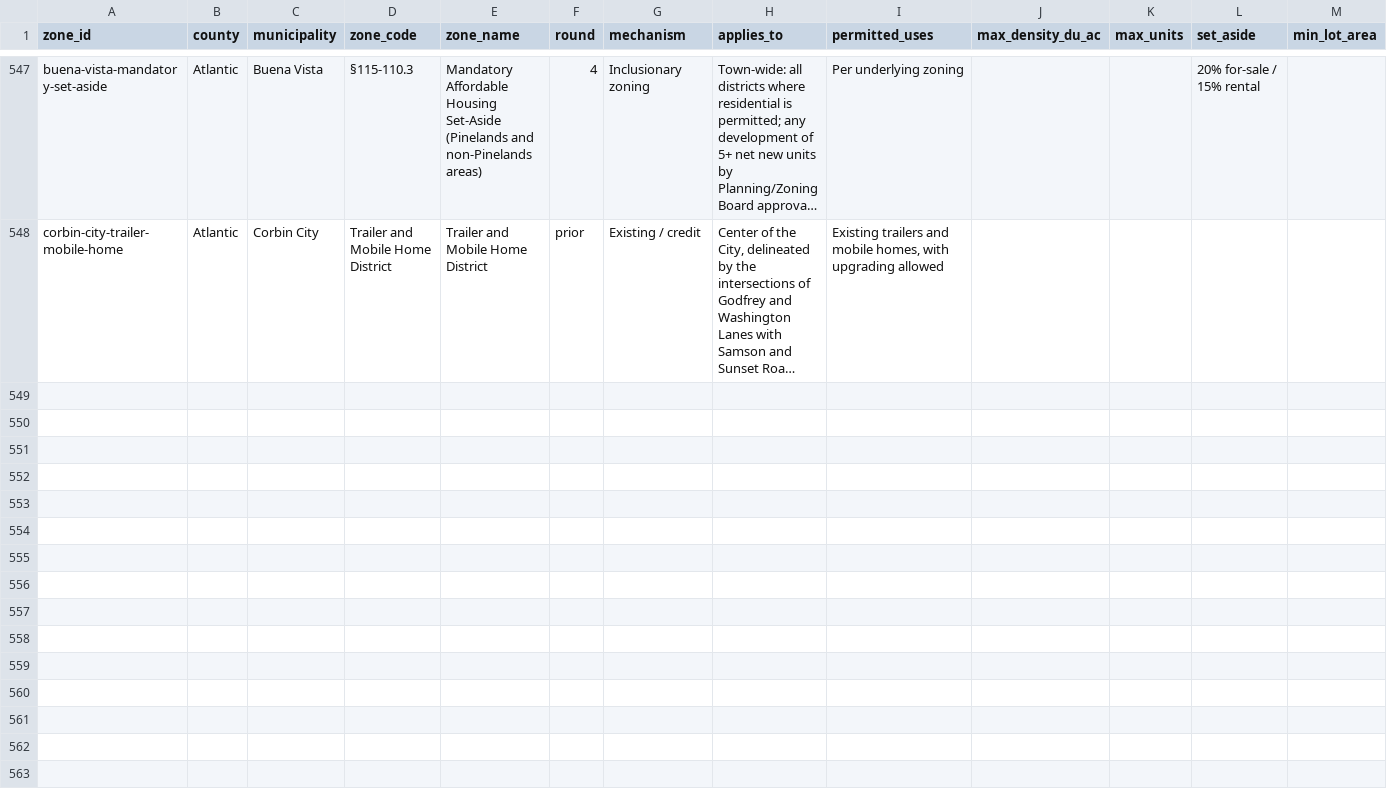
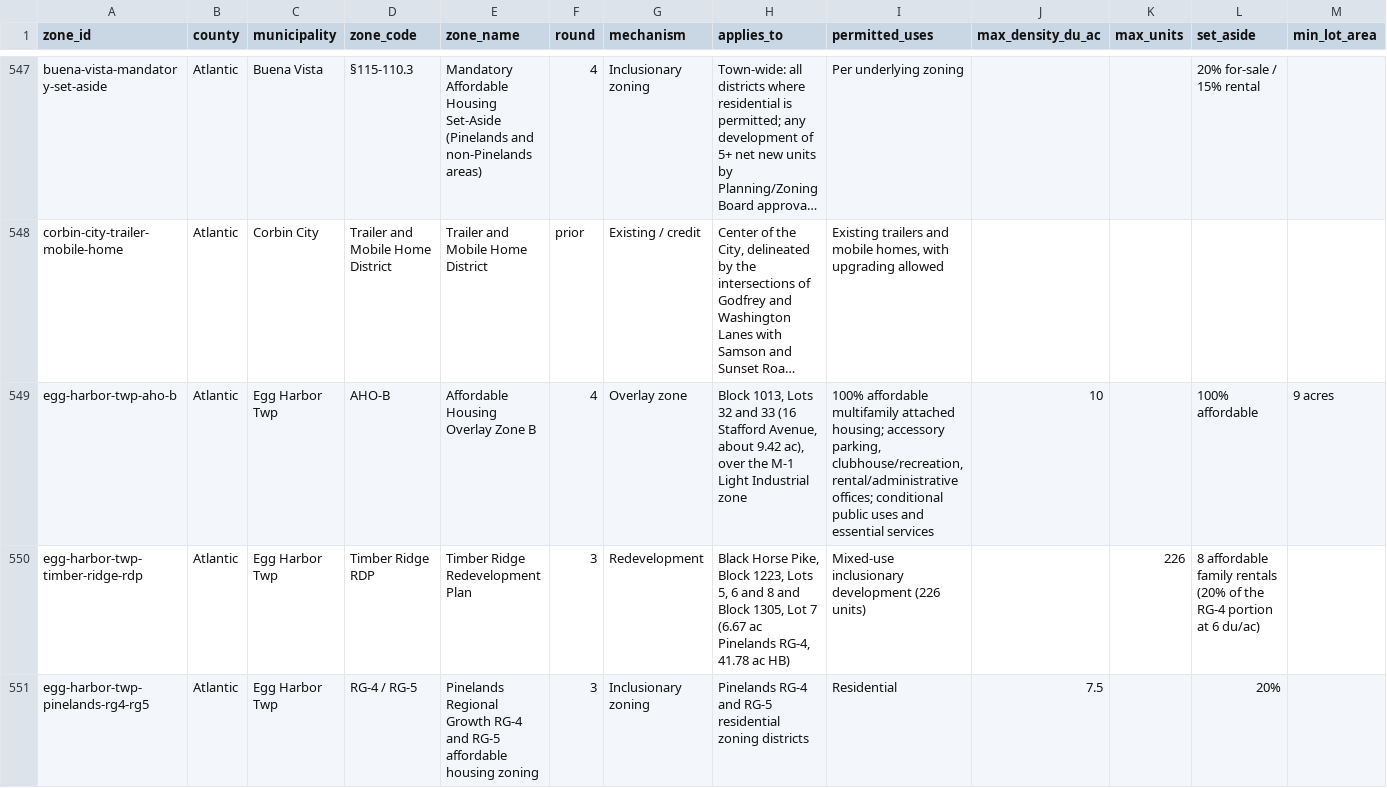
Before and after one commit to nickrogers280-coder/nj-round4-map, a CSV file: data/zones.csv, drawn as a sheet; only a part is shown, gaps mark what is left out; long unchanged cells end in …; rows hold the shown columns only; the diff names each change by its address in the sheet, - before the commit and + after, or states it on an @@ line.

```diff
--- a/data/zones.csv
+++ b/data/zones.csv
+row 549: egg-harbor-twp-aho-b | Atlantic | Egg Harbor Twp | AHO-B | Affordable Housing Overlay Zone B | 4 | Overlay zone | Block 1013, Lots 32 and 33 (16 Stafford Avenue, about 9.42 ac), over the M-1 Light Industrial zone | 100% affordable multifamily attached housing; accessory parking, clubhouse/recreation, rental/administrative offices; conditional public uses and essential services | 10 |  | 100% affordable | 9 acres
+row 550: egg-harbor-twp-timber-ridge-rdp | Atlantic | Egg Harbor Twp | Timber Ridge RDP | Timber Ridge Redevelopment Plan | 3 | Redevelopment | Black Horse Pike, Block 1223, Lots 5, 6 and 8 and Block 1305, Lot 7 (6.67 ac Pinelands RG-4, 41.78 ac HB) | Mixed-use inclusionary development (226 units) |  | 226 | 8 affordable family rentals (20% of the RG-4 portion at 6 du/ac)
+row 551: egg-harbor-twp-pinelands-rg4-rg5 | Atlantic | Egg Harbor Twp | RG-4 / RG-5 | Pinelands Regional Growth RG-4 and RG-5 affordable housing zoning | 3 | Inclusionary zoning | Pinelands RG-4 and RG-5 residential zoning districts | Residential | 7.5 |  | 20%
```
Also changed, not shown: data/extraction_log.csv, 1 other file.
